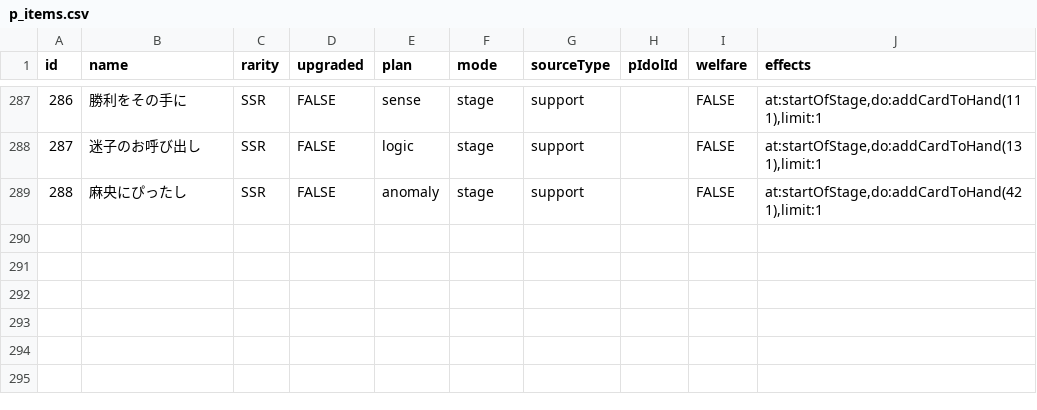
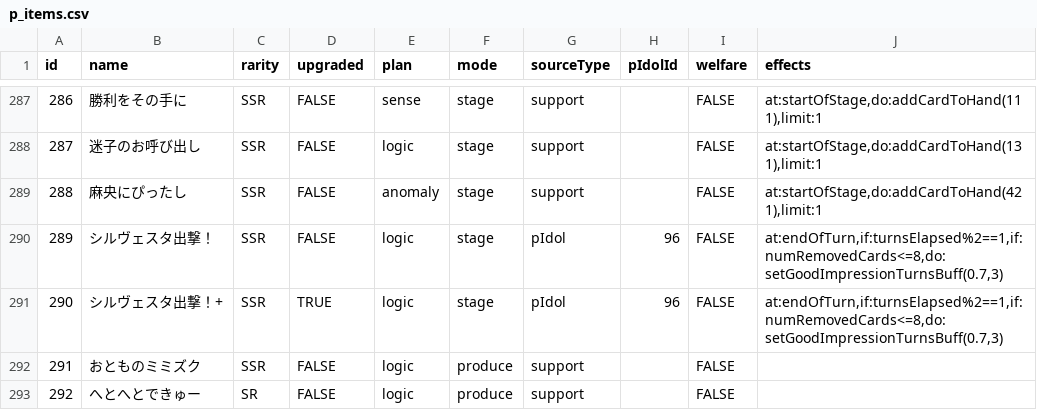
Before and after one commit to surisuririsu/gakumas-tools, a CSV file: packages/gakumas-data/csv/p_items.csv, drawn as a sheet; only a part is shown, gaps mark what is left out.

```diff
--- a/packages/gakumas-data/csv/p_items.csv
+++ b/packages/gakumas-data/csv/p_items.csv
@@ -289 +289,5 @@ id,name,rarity,upgraded,plan,mode,sourceType,pIdolId,welfare,effects
 288,麻央にぴったし,SSR,FALSE,anomaly,stage,support,,FALSE,"at:startOfStage,do:addCardToHand(421),limit:1"
+289, シルヴェスタ出撃！,SSR,FALSE,logic,stage,pIdol,96,FALSE,"at:endOfTurn,if:turnsElapsed%2==1,if:numRemovedCards<=8,do:setGoodImpressionTurnsBuff(0.7,3)"
+290, シルヴェスタ出撃！+,SSR,TRUE,logic,stage,pIdol,96,FALSE,"at:endOfTurn,if:turnsElapsed%2==1,if:numRemovedCards<=8,do:setGoodImpressionTurnsBuff(0.7,3)"
+291,おとものミミズク,SSR,FALSE,logic,produce,support,,FALSE,
+292,へとへとできゅー,SR,FALSE,logic,produce,support,,FALSE,
```
Also changed, not shown: packages/gakumas-data/csv/p_idols.csv, packages/gakumas-data/csv/skill_cards.csv, 18 other files.
